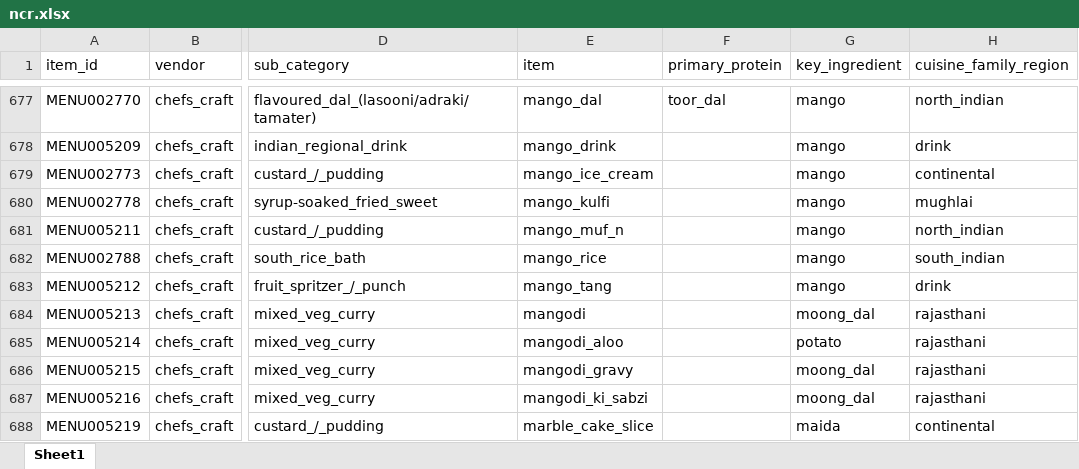
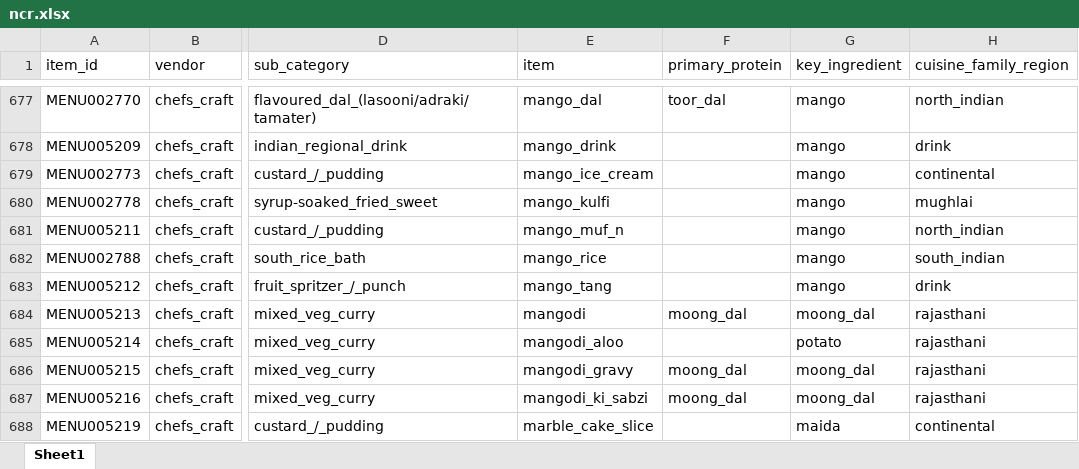
Before and after one commit to darshancmpawar/Menu_Engineering_App, an Excel workbook: ikigai_masala-main/data/raw/city_items/ncr.xlsx, sheet Sheet1, drawn as a sheet; only a part is shown, gaps mark what is left out; values as stored, in another font and other column widths than the file's, no borders; the diff covers the shown part only; the diff names each change by its address in the sheet, - before the commit and + after, or states it on an @@ line.

```diff
--- a/ikigai_masala-main/data/raw/city_items/ncr.xlsx (sheet Sheet1)
+++ b/ikigai_masala-main/data/raw/city_items/ncr.xlsx (sheet Sheet1)
-F684 (primary_protein): (empty)
+F684 (primary_protein): moong_dal
-F686:F687 (primary_protein): (empty)
+F686:F687 (primary_protein): moong_dal
```
Also changed, not shown: 195 edited cells elsewhere in this sheet, ikigai_masala-main/data/raw/city_items/chennai.xlsx, ikigai_masala-main/data/raw/city_items/pune.xlsx, 2 other files.
